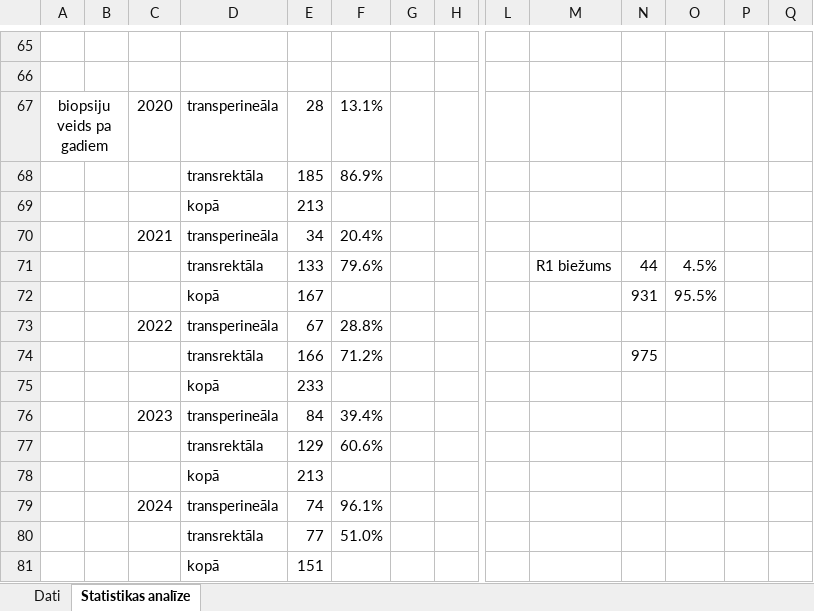
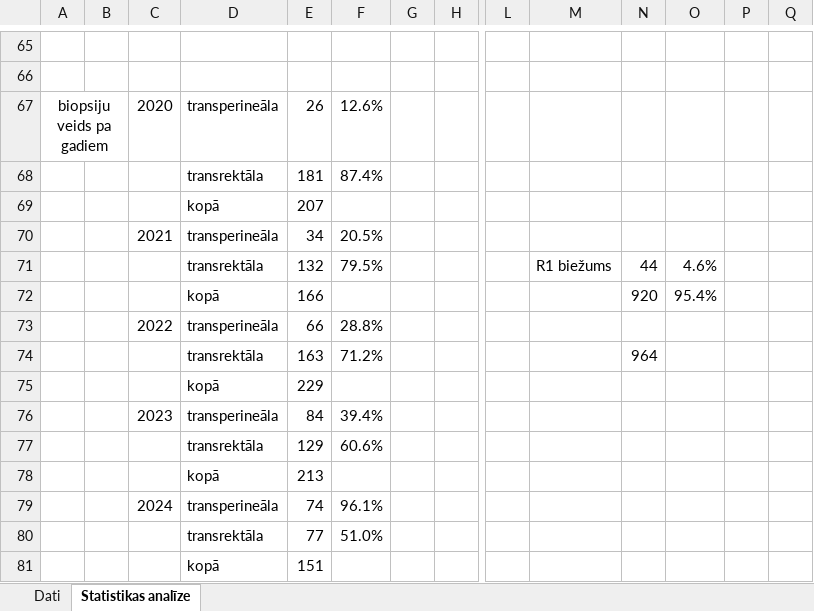
Before and after one commit to DrAndrushka/RPE_petijums, an Excel workbook: RPE 2020-2025.xlsx, sheet Statistikas analīze, drawn as a sheet; only a part is shown, gaps mark what is left out; values as stored, in another font and other column widths than the file's, no borders; charts and pictures not drawn; removed rows and columns are numbered as before the commit, all else as after; rows hold the shown columns only; the diff covers the shown part only; the diff names each change by its address in the sheet, - before the commit and + after, or states it on an @@ line.

```diff
--- a/RPE 2020-2025.xlsx (sheet Statistikas analīze)
+++ b/RPE 2020-2025.xlsx (sheet Statistikas analīze)
-E67: 28
+E67: 26
-F67: 13.1%
+F67: 12.6%
-row 68:  |  |  | transrektāla | 185 | 86.9%
-row 69:  |  |  | kopā | 213
+row 68:  |  |  | transrektāla | 181 | 87.4%
+row 69:  |  |  | kopā | 207
-F70: 20.4%
+F70: 20.5%
-E71: 133
+E71: 132
-F71: 79.6%
+F71: 79.5%
-O71: 4.5%
+O71: 4.6%
-row 72:  |  |  | kopā | 167 |  |  |  |  |  | 931 | 95.5%
+row 72:  |  |  | kopā | 166 |  |  |  |  |  | 920 | 95.4%
-E73: 67
+E73: 66
-E74: 166
+E74: 163
-N74: 975
+N74: 964
-E75: 233
+E75: 229
```
Also changed, not shown: 10 added rows, 10 removed rows and 22 edited cells elsewhere in this sheet, sheet Dati, formulas that keep their value, 9 other files.
